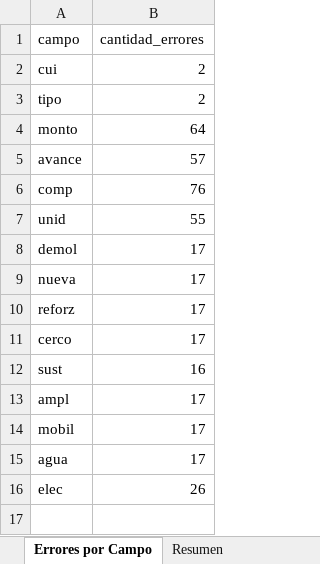
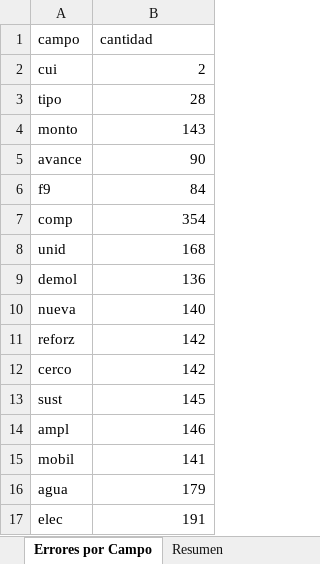
Before and after one commit to iraidachavezlazo1993-web/DIPLAN, an Excel workbook: Anexo1_reporte.xlsx, sheet Errores por Campo, drawn as a sheet; values as stored, in another font and other column widths than the file's, no borders; addresses are those after the commit; the diff names each change by its address in the sheet, - before the commit and + after, or states it on an @@ line.

```diff
--- a/Anexo1_reporte.xlsx (sheet Errores por Campo)
+++ b/Anexo1_reporte.xlsx (sheet Errores por Campo)
-B1: cantidad_errores
+B1: cantidad
-B3 (cantidad): 2
+B3 (cantidad): 28
-B4 (cantidad): 64
+B4 (cantidad): 143
-B5 (cantidad): 57
+B5 (cantidad): 90
+row 6: f9 | 84
-B7 (cantidad): 76
+B7 (cantidad): 354
-B8 (cantidad): 55
+B8 (cantidad): 168
-B9 (cantidad): 17
+B9 (cantidad): 136
-B10 (cantidad): 17
+B10 (cantidad): 140
-B11:B12 (cantidad): 17
+B11:B12 (cantidad): 142
-B13 (cantidad): 16
+B13 (cantidad): 145
-B14 (cantidad): 17
+B14 (cantidad): 146
-B15 (cantidad): 17
+B15 (cantidad): 141
-B16 (cantidad): 17
+B16 (cantidad): 179
-B17 (cantidad): 26
+B17 (cantidad): 191
```
Also changed, not shown: sheet Status por Region, sheet Resumen, 5 other files.
